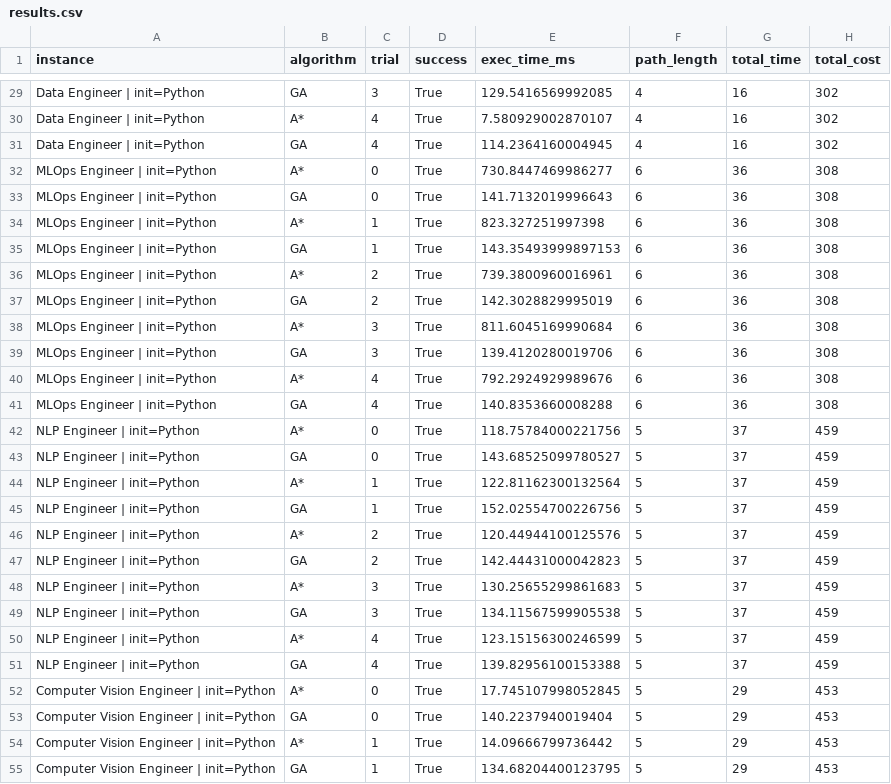
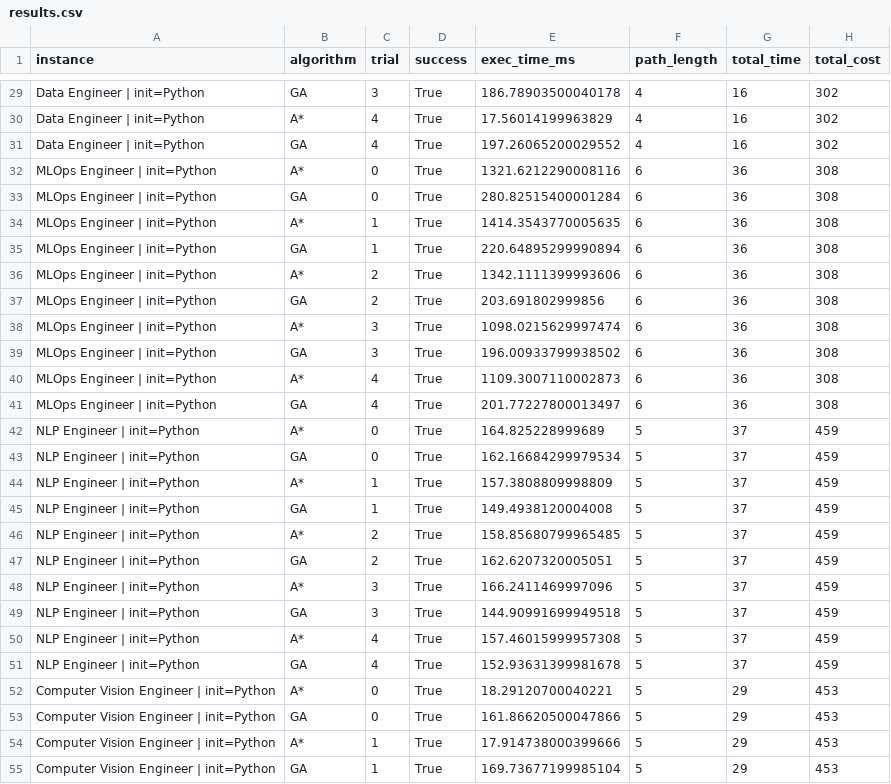
Before and after one commit to Dylan2108/Intelligent-Learning-Path, a CSV file: experiments/results.csv, drawn as a sheet; only a part is shown, gaps mark what is left out; the diff covers the shown part only; the diff names each change by its address in the sheet, - before the commit and + after, or states it on an @@ line.

```diff
--- a/experiments/results.csv
+++ b/experiments/results.csv
-E29 (exec_time_ms): 129.5416569992085
+E29 (exec_time_ms): 186.78903500040178
-E30 (exec_time_ms): 7.580929002870107
+E30 (exec_time_ms): 17.56014199963829
-E31 (exec_time_ms): 114.2364160004945
+E31 (exec_time_ms): 197.26065200029552
-E32 (exec_time_ms): 730.8447469986277
+E32 (exec_time_ms): 1321.6212290008116
-E33 (exec_time_ms): 141.7132019996643
+E33 (exec_time_ms): 280.82515400001284
-E34 (exec_time_ms): 823.327251997398
+E34 (exec_time_ms): 1414.3543770005635
-E35 (exec_time_ms): 143.35493999897153
+E35 (exec_time_ms): 220.64895299990894
-E36 (exec_time_ms): 739.3800960016961
+E36 (exec_time_ms): 1342.1111399993606
-E37 (exec_time_ms): 142.3028829995019
+E37 (exec_time_ms): 203.691802999856
-E38 (exec_time_ms): 811.6045169990684
+E38 (exec_time_ms): 1098.0215629997474
-E39 (exec_time_ms): 139.4120280019706
+E39 (exec_time_ms): 196.00933799938502
-E40 (exec_time_ms): 792.2924929989676
+E40 (exec_time_ms): 1109.3007110002873
-E41 (exec_time_ms): 140.8353660008288
+E41 (exec_time_ms): 201.77227800013497
-E42 (exec_time_ms): 118.75784000221756
+E42 (exec_time_ms): 164.825228999689
-E43 (exec_time_ms): 143.68525099780527
+E43 (exec_time_ms): 162.16684299979534
-E44 (exec_time_ms): 122.81162300132564
+E44 (exec_time_ms): 157.3808809998809
-E45 (exec_time_ms): 152.02554700226756
+E45 (exec_time_ms): 149.4938120004008
-E46 (exec_time_ms): 120.44944100125576
+E46 (exec_time_ms): 158.85680799965485
-E47 (exec_time_ms): 142.44431000042823
+E47 (exec_time_ms): 162.6207320005051
-E48 (exec_time_ms): 130.25655299861683
+E48 (exec_time_ms): 166.2411469997096
-E49 (exec_time_ms): 134.11567599905538
+E49 (exec_time_ms): 144.90991699949518
-E50 (exec_time_ms): 123.15156300246599
+E50 (exec_time_ms): 157.46015999957308
-E51 (exec_time_ms): 139.82956100153388
+E51 (exec_time_ms): 152.93631399981678
-E52 (exec_time_ms): 17.745107998052845
+E52 (exec_time_ms): 18.29120700040221
-E53 (exec_time_ms): 140.2237940019404
+E53 (exec_time_ms): 161.86620500047866
-E54 (exec_time_ms): 14.09666799736442
+E54 (exec_time_ms): 17.914738000399666
-E55 (exec_time_ms): 134.68204400123795
+E55 (exec_time_ms): 169.73677199985104
```
Also changed, not shown: 123 edited cells elsewhere in this file, 4 other files.
